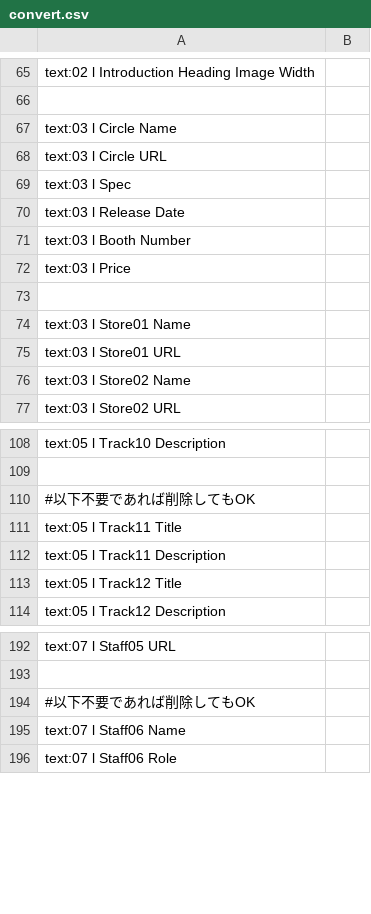
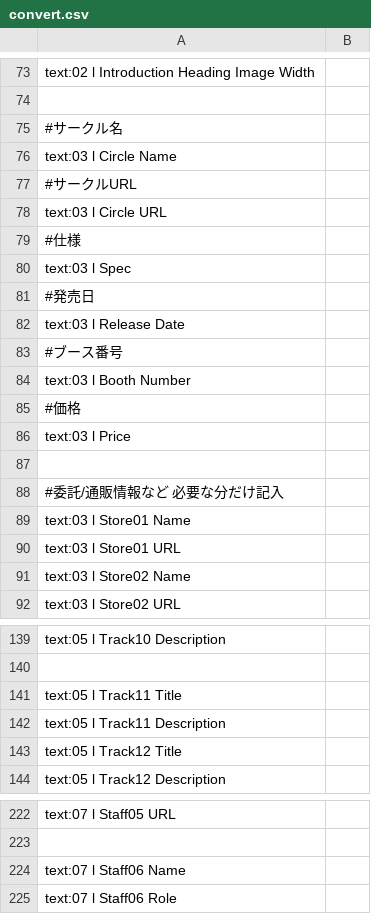
Before and after one commit to nankasuisui/tokusetsu3_local, a CSV file: src/convert.csv, drawn as a sheet; only a part is shown, gaps mark what is left out; the diff covers the shown part only.

```diff
--- a/src/convert.csv
+++ b/src/convert.csv
@@ -66,9 +74,16 @@ text:02 l Introduction Heading Image Width,
 
+#サークル名
 text:03 l Circle Name,
+#サークルURL
 text:03 l Circle URL,
+#仕様
 text:03 l Spec,
+#発売日
 text:03 l Release Date,
+#ブース番号
 text:03 l Booth Number,
+#価格
 text:03 l Price,
 
+#委託/通販情報など　必要な分だけ記入
 text:03 l Store01 Name,
@@ -109,3 +140,2 @@ text:05 l Track10 Description,
 
-#以下不要であれば削除してもOK
 text:05 l Track11 Title,
@@ -193,3 +223,2 @@ text:07 l Staff05 URL,
 
-#以下不要であれば削除してもOK
 text:07 l Staff06 Name,
```
Also changed, not shown: 32 added rows, 9 removed rows, 21 moved rows and 9 edited cells elsewhere in this file, 1 other file.
